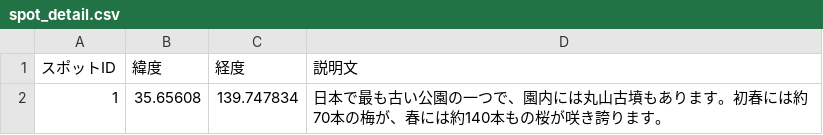
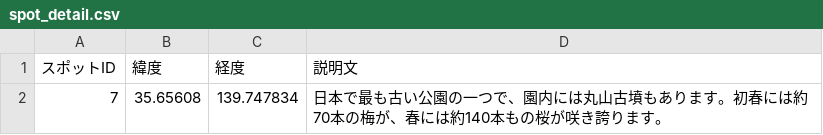
Before and after one commit to truelywaath/mahoroba, a CSV file: backend/csv/spot_detail.csv, drawn as a sheet.

```diff
--- a/backend/csv/spot_detail.csv
+++ b/backend/csv/spot_detail.csv
@@ -1,2 +1,2 @@
 "スポットID","緯度","経度","説明文"
-1,35.65608,139.747834,"日本で最も古い公園の一つで、園内には丸山古墳もあります。初春には約70本の梅が、春には約140本もの桜が咲き誇ります。"
+7,35.65608,139.747834,"日本で最も古い公園の一つで、園内には丸山古墳もあります。初春には約70本の梅が、春には約140本もの桜が咲き誇ります。"
```
Also changed, not shown: backend/csv/related_spot.csv, backend/csv/spot.csv, 6 other files.
